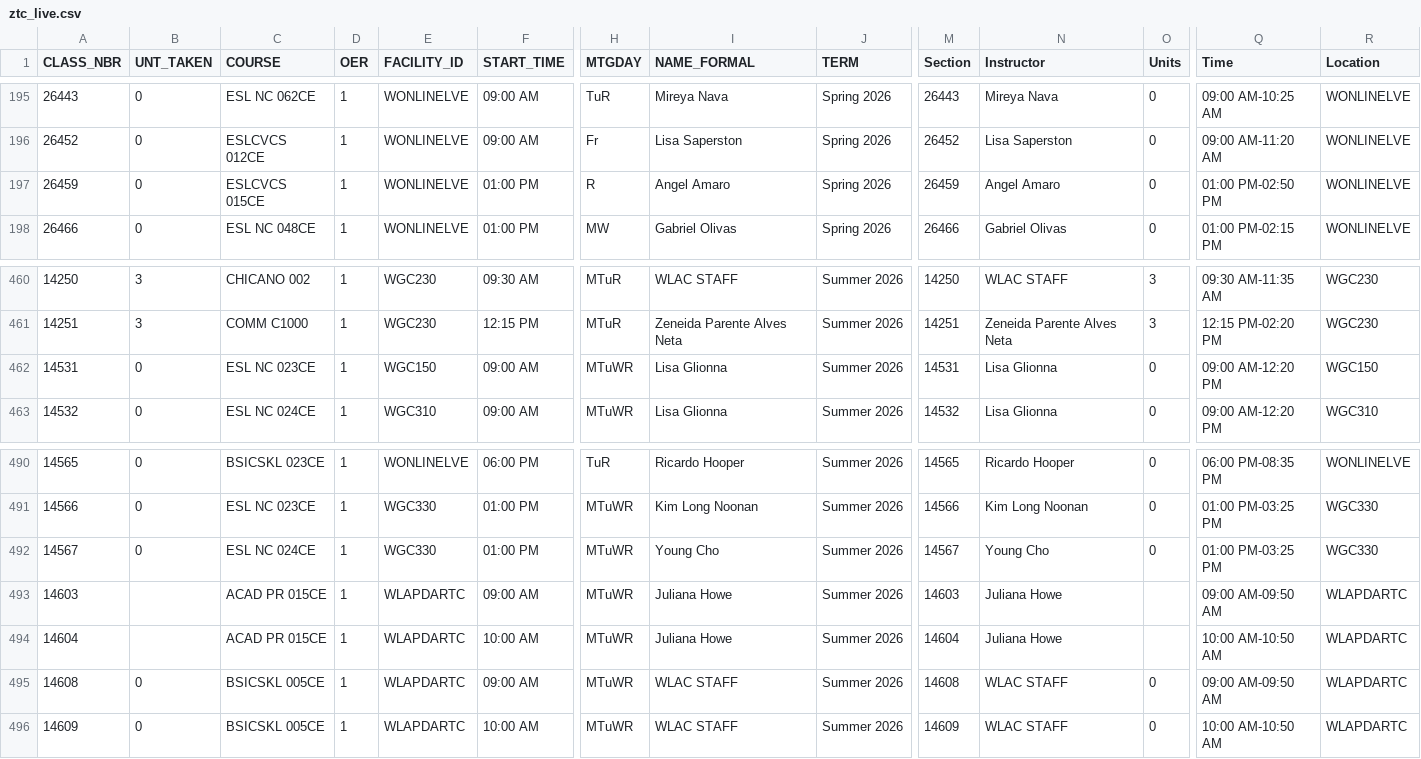
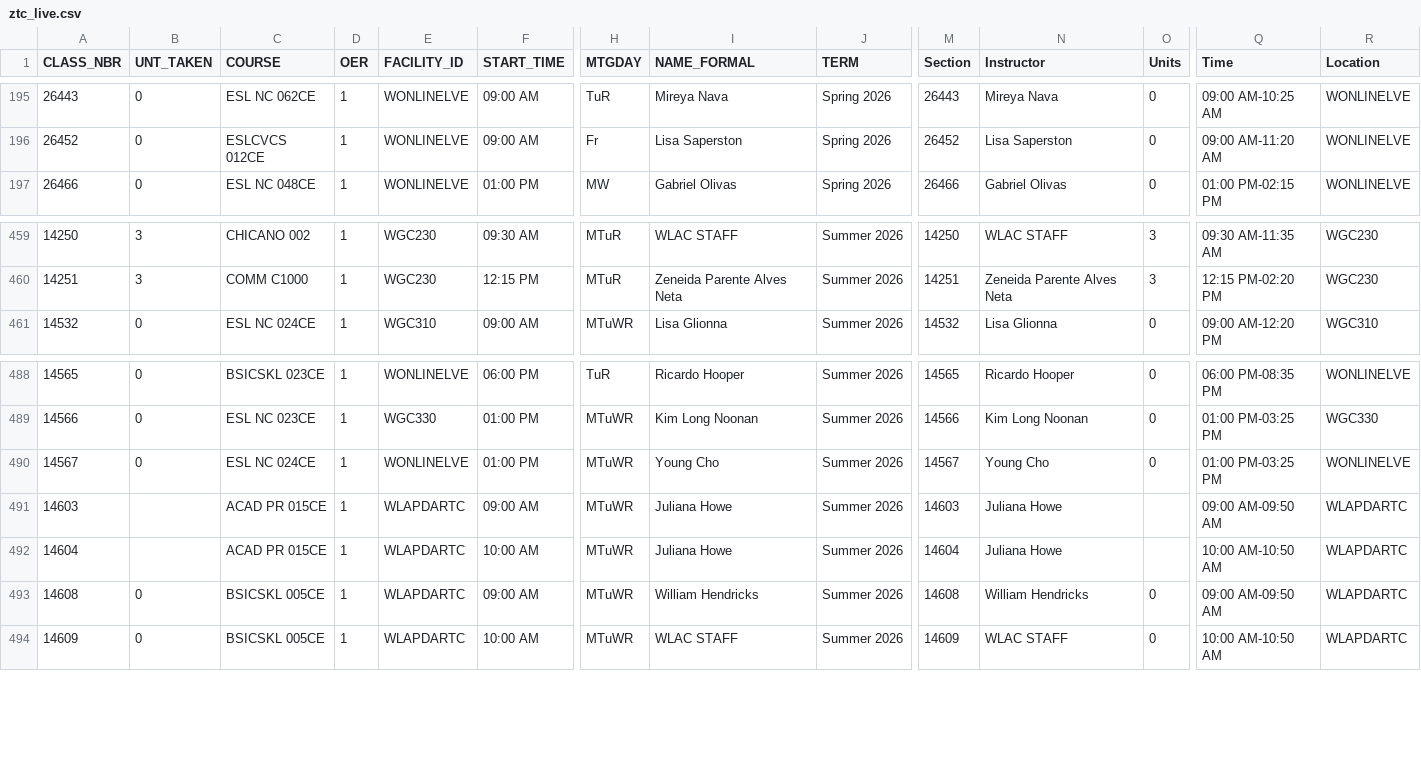
Before and after one commit to West-Los-Angeles-College/ztc, a CSV file: ztc_live.csv, drawn as a sheet; only a part is shown, gaps mark what is left out; removed rows and columns are numbered as before the commit, all else as after; rows hold the shown columns only; the diff names each change by its address in the sheet, - before the commit and + after, or states it on an @@ line.

Commit message:
Daily Commit -- 2026-04-28

```diff
--- a/ztc_live.csv
+++ b/ztc_live.csv
-row 197: 26459 | 0 | ESLCVCS 015CE | 1 | WONLINELVE | 01:00 PM | R | Angel Amaro | Spring 2026 | 26459 | Angel Amaro | 0 | 01:00 PM-02:50 PM | WONLINELVE
-row 462: 14531 | 0 | ESL NC 023CE | 1 | WGC150 | 09:00 AM | MTuWR | Lisa Glionna | Summer 2026 | 14531 | Lisa Glionna | 0 | 09:00 AM-12:20 PM | WGC150
-E490 (FACILITY_ID): WGC330
+E490 (FACILITY_ID): WONLINELVE
-R490 (Location): WGC330
+R490 (Location): WONLINELVE
-I493 (NAME_FORMAL): WLAC STAFF
+I493 (NAME_FORMAL): William Hendricks
-N493 (Instructor): WLAC STAFF
+N493 (Instructor): William Hendricks
```
